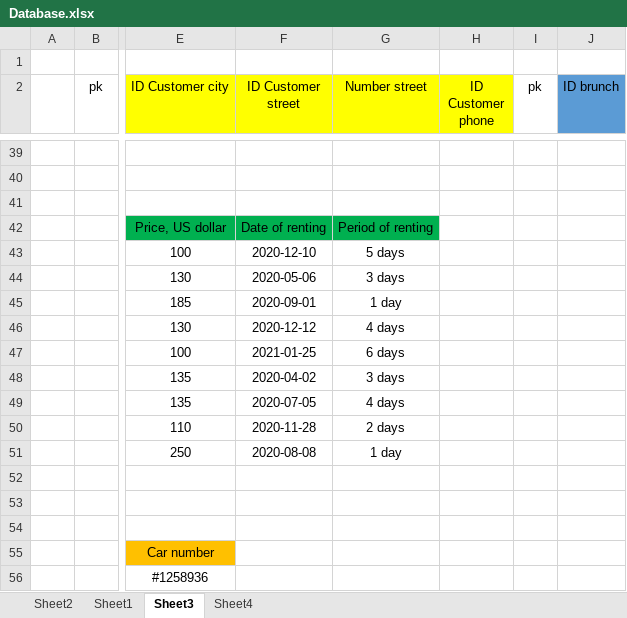
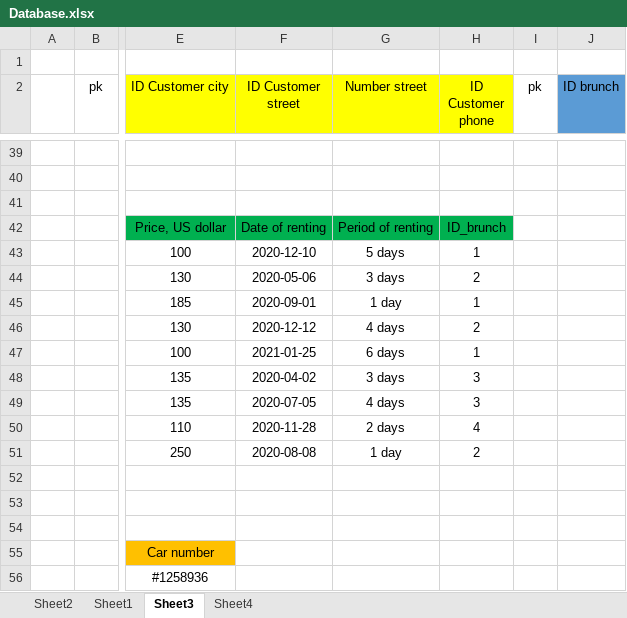
Before and after one commit to andrew-kolomiets/NIX-Education, an Excel workbook: 10/Database.xlsx, sheet Sheet3, drawn as a sheet; only a part is shown, gaps mark what is left out; values as stored, in another font and other column widths than the file's, no borders; the diff names each change by its address in the sheet, - before the commit and + after, or states it on an @@ line.

```diff
--- a/10/Database.xlsx (sheet Sheet3)
+++ b/10/Database.xlsx (sheet Sheet3)
-H42 (ID Customer phone): (empty)
+H42 (ID Customer phone): ID_brunch
-H42 fill: none
+H42 fill: #00B050
-H43 (ID Customer phone): (empty)
+H43 (ID Customer phone): 1
-H44 (ID Customer phone): (empty)
+H44 (ID Customer phone): 2
-H45 (ID Customer phone): (empty)
+H45 (ID Customer phone): 1
-H46 (ID Customer phone): (empty)
+H46 (ID Customer phone): 2
-H47 (ID Customer phone): (empty)
+H47 (ID Customer phone): 1
-H48:H49 (ID Customer phone): (empty)
+H48:H49 (ID Customer phone): 3
-H50 (ID Customer phone): (empty)
+H50 (ID Customer phone): 4
-H51 (ID Customer phone): (empty)
+H51 (ID Customer phone): 2
```
Also changed, not shown: 3 other files.
